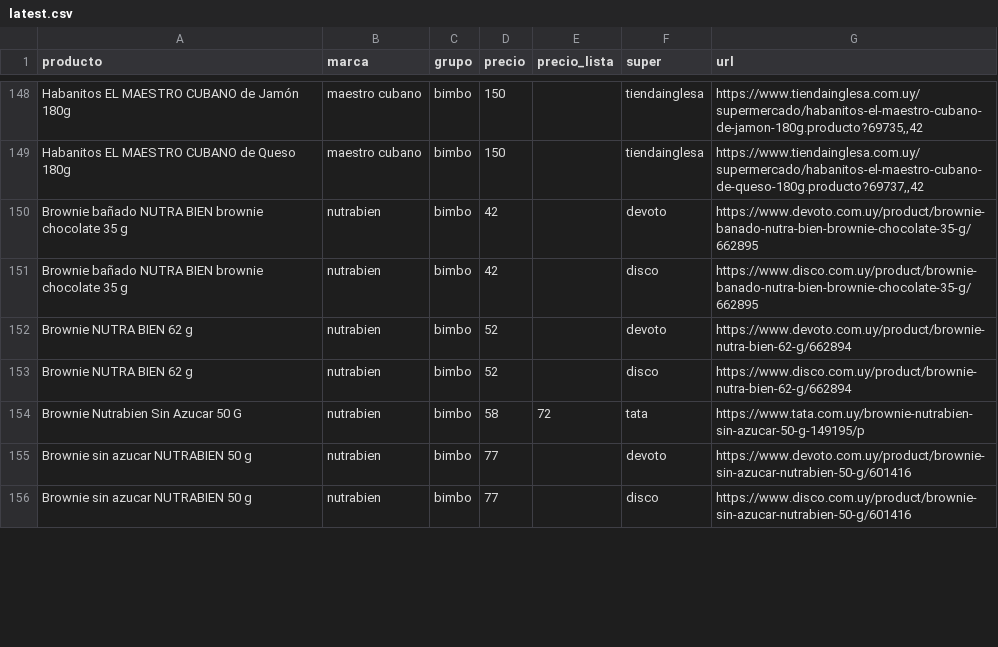
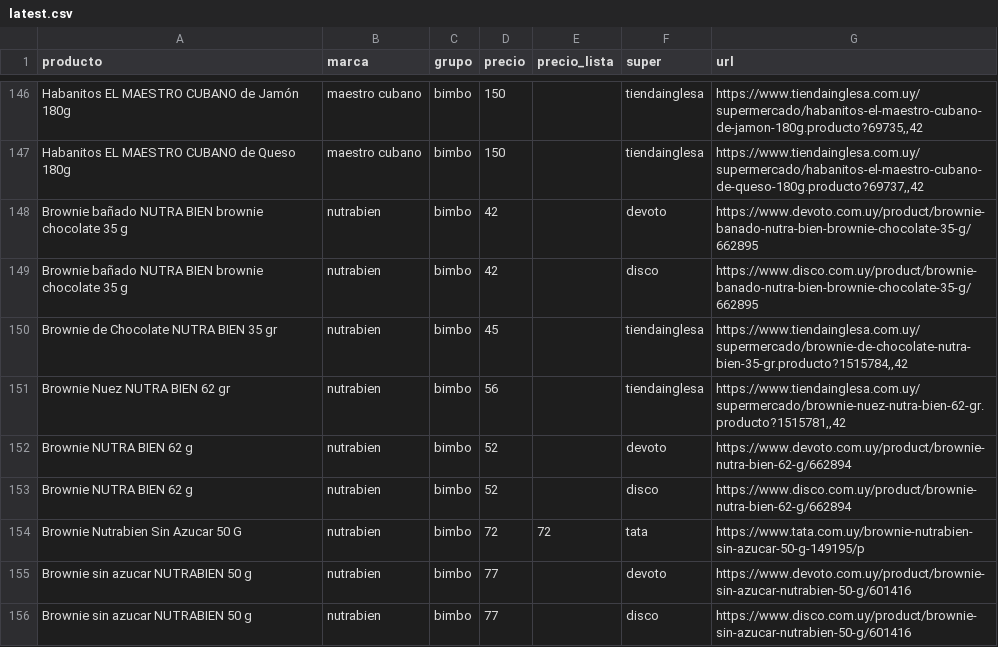
Before and after one commit to ignaciocasuriaga-dot/app-sarubbi, a CSV file: public/data/latest.csv, drawn as a sheet; only a part is shown, gaps mark what is left out; the diff covers the shown part only.

```diff
--- a/public/data/latest.csv
+++ b/public/data/latest.csv
@@ -151,5 +149,7 @@ Brownie bañado NUTRA BIEN brownie chocolate 35 g,nutrabien,bimbo,42,,devoto,htt
 Brownie bañado NUTRA BIEN brownie chocolate 35 g,nutrabien,bimbo,42,,disco,https://www.disco.com.uy/product/brownie-banado-nutra-bien-brownie-chocolate-35-g/662895
+Brownie de Chocolate NUTRA BIEN 35 gr,nutrabien,bimbo,45,,tiendainglesa,"https://www.tiendainglesa.com.uy/supermercado/brownie-de-chocolate-nutra-bien-35-gr.producto?1515784,,42"
+Brownie Nuez NUTRA BIEN 62 gr,nutrabien,bimbo,56,,tiendainglesa,"https://www.tiendainglesa.com.uy/supermercado/brownie-nuez-nutra-bien-62-gr.producto?1515781,,42"
 Brownie NUTRA BIEN 62 g,nutrabien,bimbo,52,,devoto,https://www.devoto.com.uy/product/brownie-nutra-bien-62-g/662894
 Brownie NUTRA BIEN 62 g,nutrabien,bimbo,52,,disco,https://www.disco.com.uy/product/brownie-nutra-bien-62-g/662894
-Brownie Nutrabien Sin Azucar 50 G,nutrabien,bimbo,58,72,tata,https://www.tata.com.uy/brownie-nutrabien-sin-azucar-50-g-149195/p
+Brownie Nutrabien Sin Azucar 50 G,nutrabien,bimbo,72,72,tata,https://www.tata.com.uy/brownie-nutrabien-sin-azucar-50-g-149195/p
 Brownie sin azucar NUTRABIEN 50 g,nutrabien,bimbo,77,,devoto,https://www.devoto.com.uy/product/brownie-sin-azucar-nutrabien-50-g/601416
```
Also changed, not shown: 4 added rows, 2 removed rows and 38 edited cells elsewhere in this file, 3 other files.
